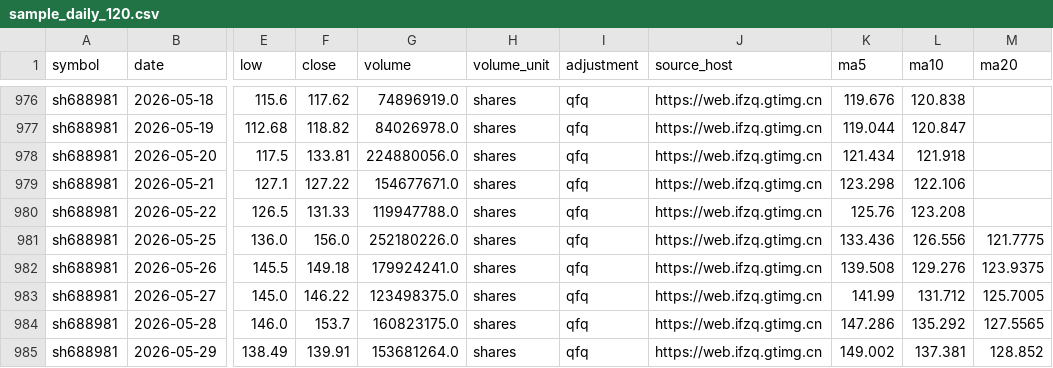
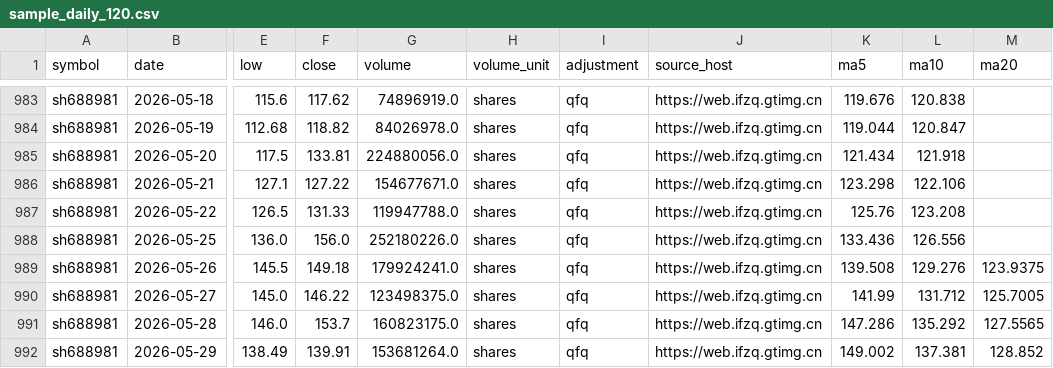
Before and after one commit to Jackjee1996/a-share-research, a CSV file: data/sample_daily_120.csv, drawn as a sheet; only a part is shown, gaps mark what is left out; addresses are those after the commit; the diff covers the shown part only; the diff names each change by its address in the sheet, - before the commit and + after, or states it on an @@ line.

```diff
--- a/data/sample_daily_120.csv
+++ b/data/sample_daily_120.csv
-M988 (ma20): 121.7775
+M988 (ma20): (empty)
```
Also changed, not shown: 10 added rows, 1 removed row and 2 edited cells elsewhere in this file, 1 other file.
